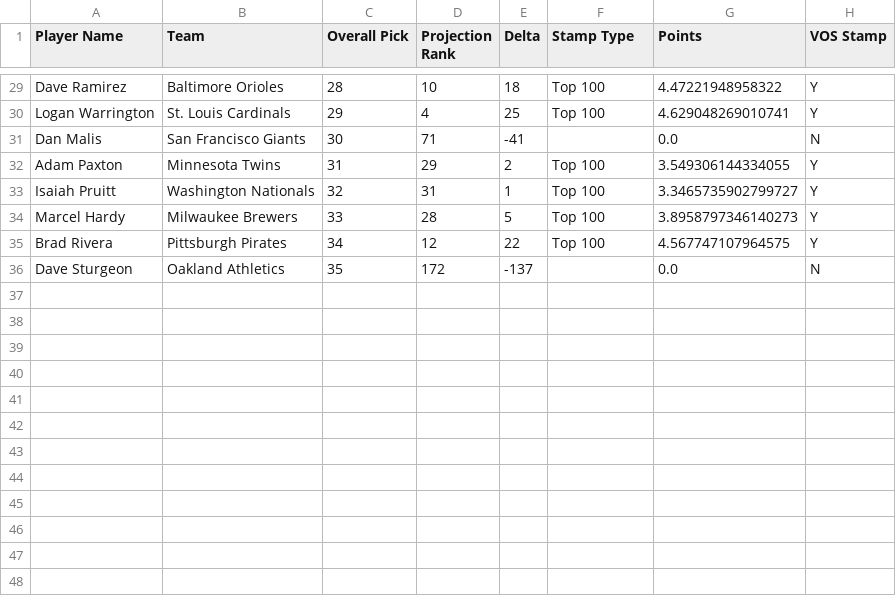
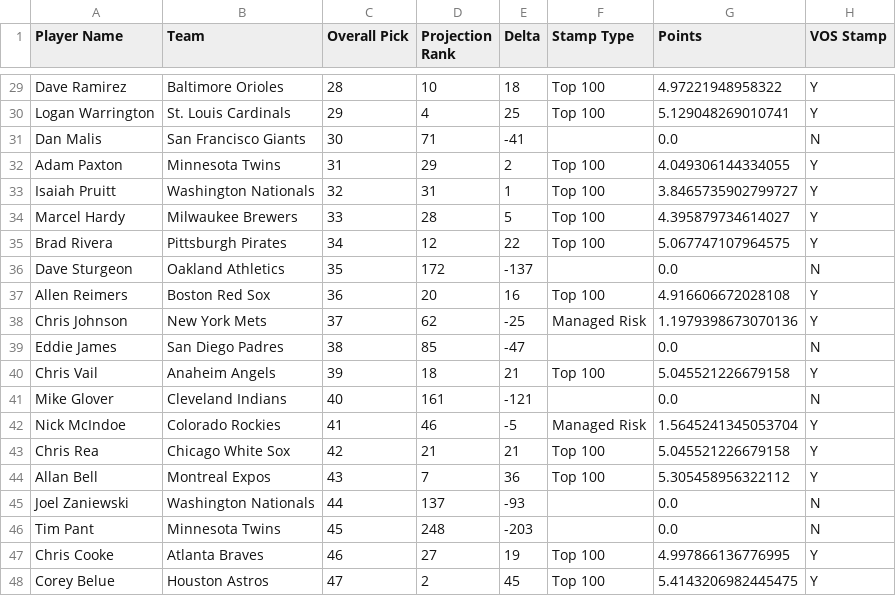
Before and after one commit to VeryOddlySpecific/ratings, a CSV file: 2060_sahl_draft/draft_grades_raw.csv, drawn as a sheet; only a part is shown, gaps mark what is left out; the diff covers the shown part only; the diff names each change by its address in the sheet, - before the commit and + after, or states it on an @@ line.

```diff
--- a/2060_sahl_draft/draft_grades_raw.csv
+++ b/2060_sahl_draft/draft_grades_raw.csv
-G29 (Points): 4.47221948958322
+G29 (Points): 4.97221948958322
-G30 (Points): 4.629048269010741
+G30 (Points): 5.129048269010741
-G32 (Points): 3.549306144334055
+G32 (Points): 4.049306144334055
-G33 (Points): 3.3465735902799727
+G33 (Points): 3.8465735902799727
-G34 (Points): 3.8958797346140273
+G34 (Points): 4.395879734614027
-G35 (Points): 4.567747107964575
+G35 (Points): 5.067747107964575
+row 37: Allen Reimers | Boston Red Sox | 36 | 20 | 16 | Top 100 | 4.916606672028108 | Y
+row 38: Chris Johnson | New York Mets | 37 | 62 | -25 | Managed Risk | 1.1979398673070136 | Y
+row 39: Eddie James | San Diego Padres | 38 | 85 | -47 |  | 0.0 | N
+row 40: Chris Vail | Anaheim Angels | 39 | 18 | 21 | Top 100 | 5.045521226679158 | Y
+row 41: Mike Glover | Cleveland Indians | 40 | 161 | -121 |  | 0.0 | N
+row 42: Nick McIndoe | Colorado Rockies | 41 | 46 | -5 | Managed Risk | 1.5645241345053704 | Y
+row 43: Chris Rea | Chicago White Sox | 42 | 21 | 21 | Top 100 | 5.045521226679158 | Y
+row 44: Allan Bell | Montreal Expos | 43 | 7 | 36 | Top 100 | 5.305458956322112 | Y
+row 45: Joel Zaniewski | Washington Nationals | 44 | 137 | -93 |  | 0.0 | N
+row 46: Tim Pant | Minnesota Twins | 45 | 248 | -203 |  | 0.0 | N
+row 47: Chris Cooke | Atlanta Braves | 46 | 27 | 19 | Top 100 | 4.997866136776995 | Y
+row 48: Corey Belue | Houston Astros | 47 | 2 | 45 | Top 100 | 5.4143206982445475 | Y
```
Also changed, not shown: 38 edited cells elsewhere in this file, 2060_sahl_draft/draft_grades_summary.csv, 3 other files.
